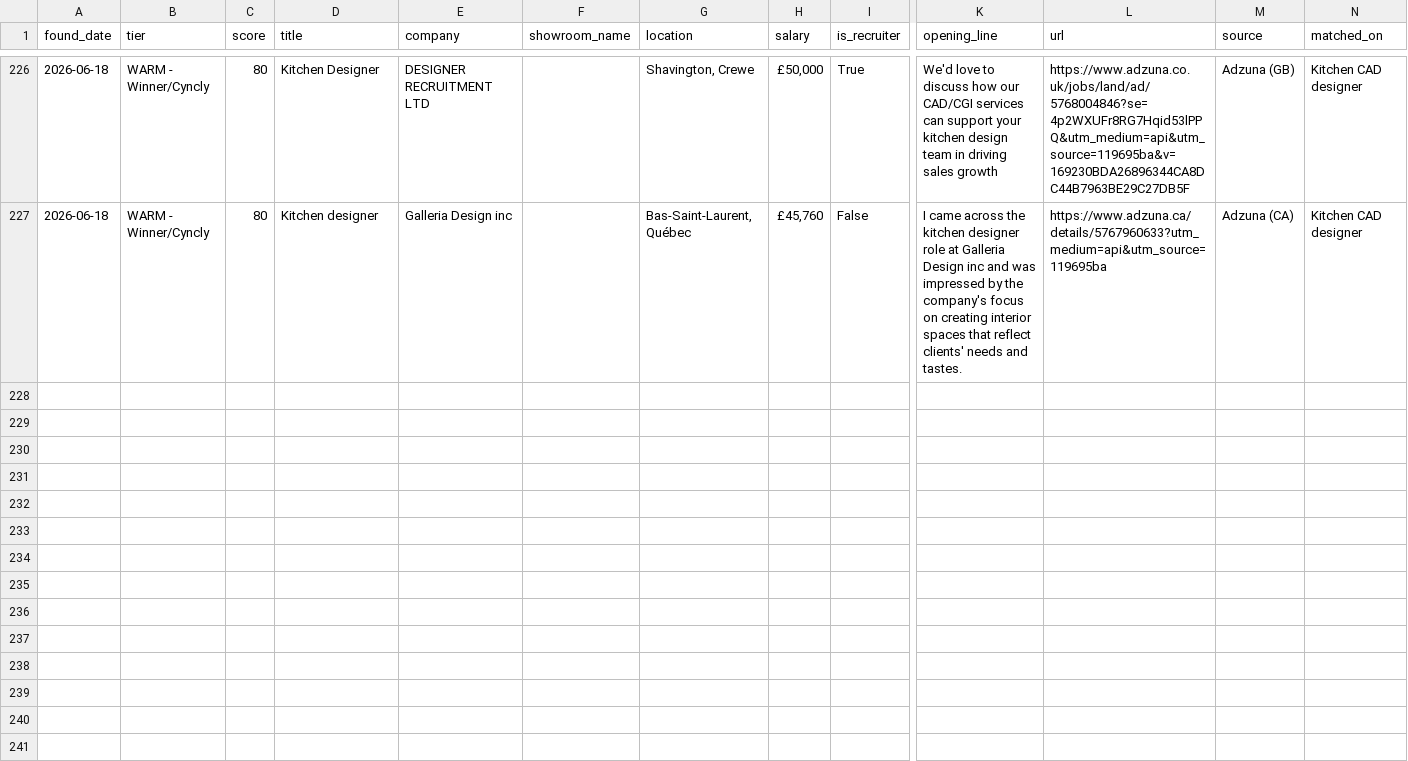
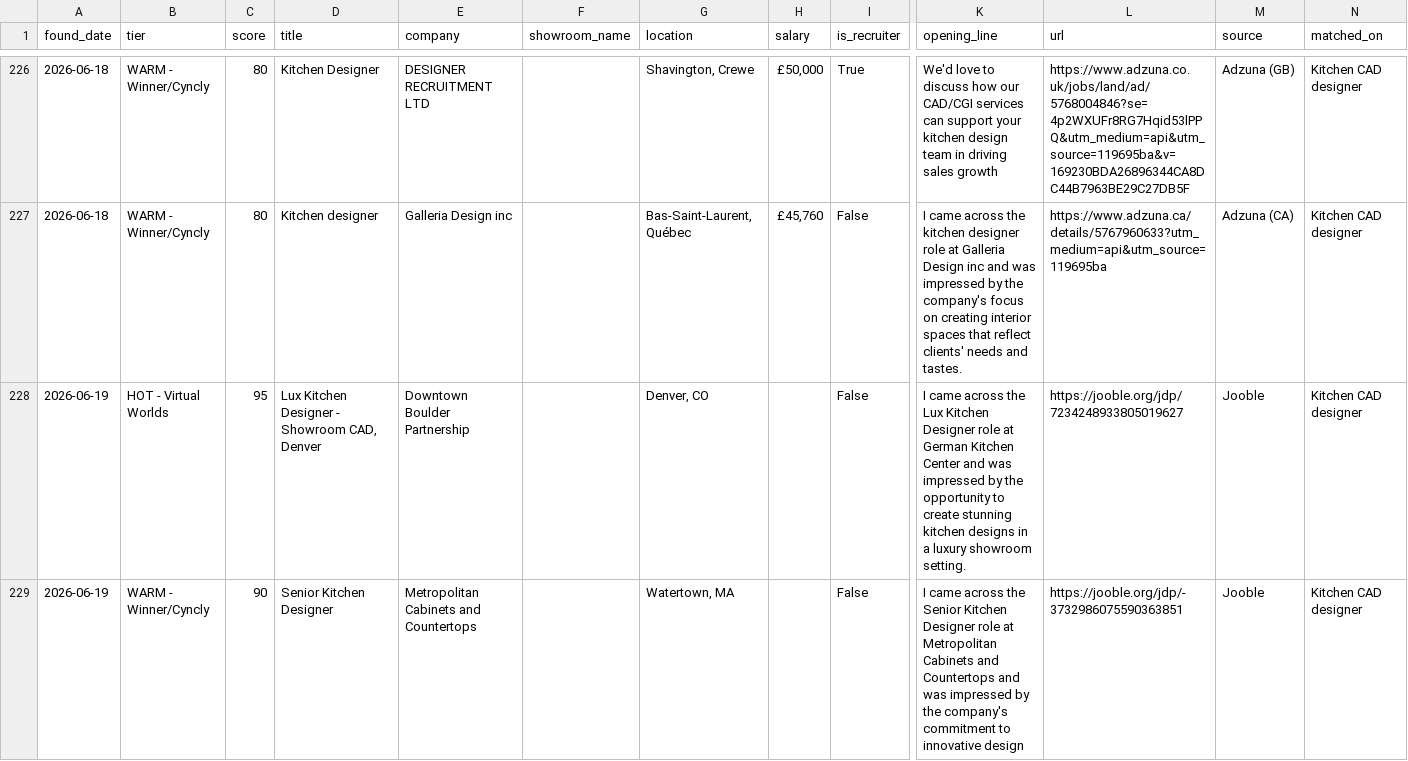
Before and after one commit to dhairyawork8141/Agent-Dashboard, a CSV file: vw-job-agent/state/new_jobs.csv, drawn as a sheet; only a part is shown, gaps mark what is left out; rows hold the shown columns only; the diff covers the shown part only; the diff names each change by its address in the sheet, - before the commit and + after, or states it on an @@ line.

Commit message:
Update job-watch state [skip ci]

```diff
--- a/vw-job-agent/state/new_jobs.csv
+++ b/vw-job-agent/state/new_jobs.csv
+row 228: 2026-06-19 | HOT - Virtual Worlds | 95 | Lux Kitchen Designer - Showroom CAD, Denver | Downtown Boulder Partnership |  | Denver, CO |  | False | I came across the Lux Kitchen Designer role at German Kitchen Center and was impressed by the opportunity to create stunning kitchen designs in a luxury showroom setting. | https://jooble.org/jdp/7234248933805019627 | Jooble | Kitchen CAD designer
+row 229: 2026-06-19 | WARM - Winner/Cyncly | 90 | Senior Kitchen Designer | Metropolitan Cabinets and Countertops |  | Watertown, MA |  | False | I came across the Senior Kitchen Designer role at Metropolitan Cabinets and Countertops and was impressed by the company's commitment to innovative design | https://jooble.org/jdp/-3732986075590363851 | Jooble | Kitchen CAD designer
```
Also changed, not shown: 2 added rows elsewhere in this file, 1 other file.
